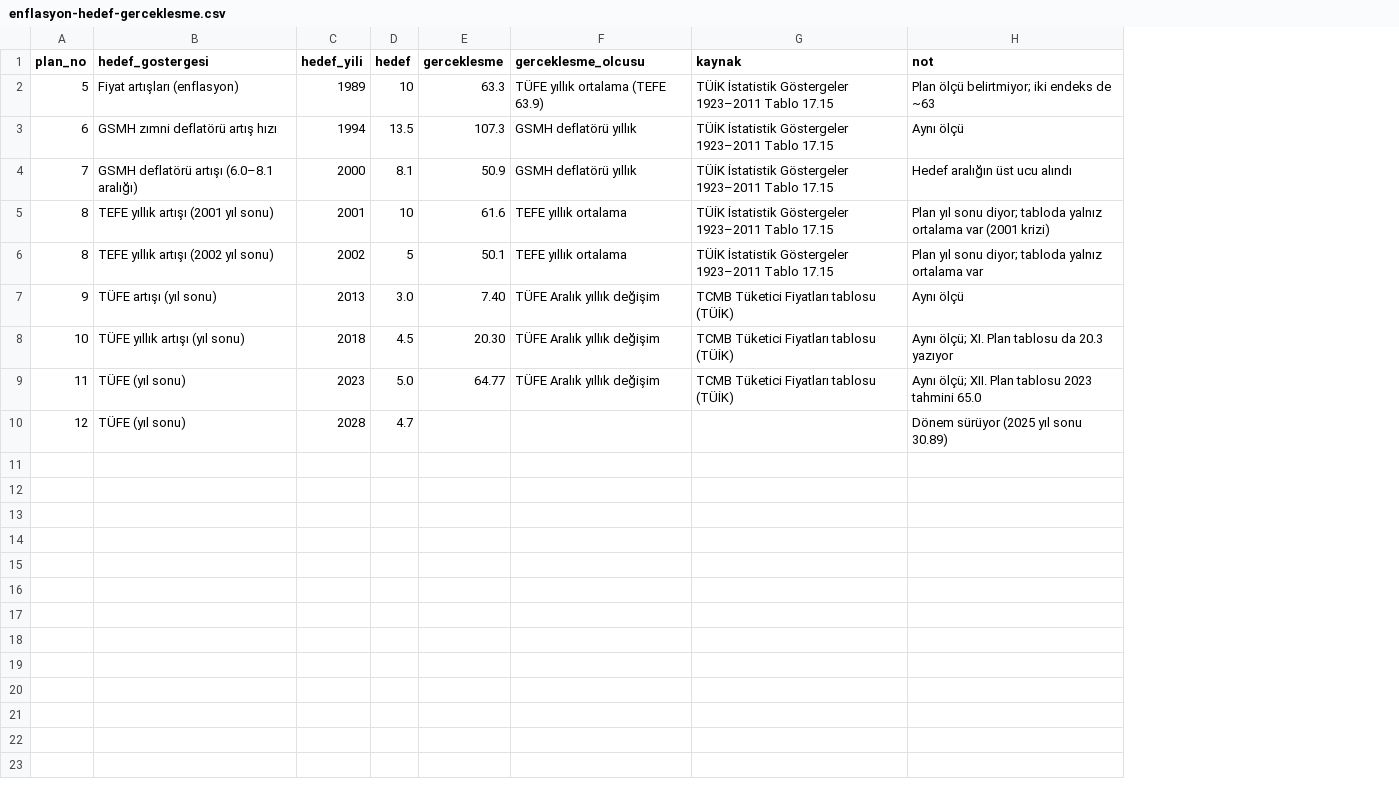
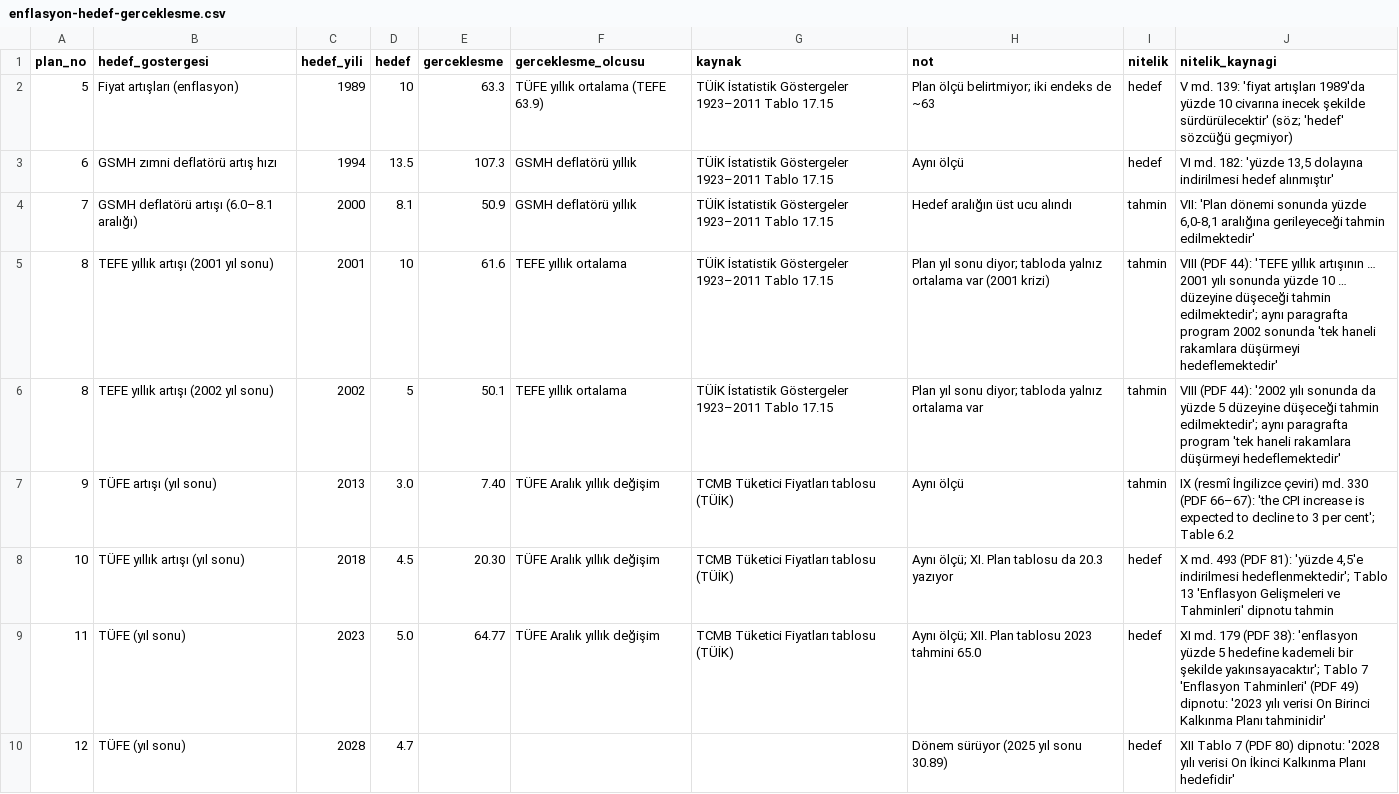
Before and after one commit to KokNeden/veri, a CSV file: videolar/03-kronik-sorunlar/veri/enflasyon-hedef-gerceklesme.csv, drawn as a sheet; the diff names each change by its address in the sheet, - before the commit and + after, or states it on an @@ line.

Commit message:
Hedef/tahmin düzeltmesi (01.10.2026): 03 ve 04 nitelik sütunları, DUZELTMELER ve CHANGELOG

```diff
--- a/videolar/03-kronik-sorunlar/veri/enflasyon-hedef-gerceklesme.csv
+++ b/videolar/03-kronik-sorunlar/veri/enflasyon-hedef-gerceklesme.csv
+column I (nitelik), rows 2-10: hedef | hedef | tahmin | tahmin | tahmin | tahmin | hedef | hedef | hedef
+column J (nitelik_kaynagi), rows 2-10: V md. 139: 'fiyat artışları 1989'da yüzde 10 civarına inecek şekilde sürdürülecektir' (söz; 'hedef' sözcüğü geçmiyor) | VI md. 182: 'yüzde 13,5 dolayına indirilmesi hedef alınmıştır' | VII: 'Plan dönemi sonunda yüzde 6,0-8,1 aralığına gerileyeceği tahmin edilmektedir' | VIII (PDF 44): 'TEFE yıllık artışının … 2001 yılı sonunda yüzde 10 … düzeyine düşeceği tahmin edilmektedir'; aynı paragrafta program 2002 sonunda 'tek haneli rakamlara düşürmeyi hedeflemektedir' | VIII (PDF 44): '2002 yılı sonunda da yüzde 5 düzeyine düşeceği tahmin edilmektedir'; aynı paragrafta program 'tek haneli rakamlara düşürmeyi hedeflemektedir' | IX (resmî İngilizce çeviri) md. 330 (PDF 66–67): 'the CPI increase is expected to decline to 3 per cent'; Table 6.2 | X md. 493 (PDF 81): 'yüzde 4,5'e indirilmesi hedeflenmektedir'; Tablo 13 'Enflasyon Gelişmeleri ve Tahminleri' dipnotu tahmin | XI md. 179 (PDF 38): 'enflasyon yüzde 5 hedefine kademeli bir şekilde yakınsayacaktır'; Tablo 7 'Enflasyon Tahminleri' (PDF 49) dipnotu: '2023 yılı verisi On Birinci Kalkınma Planı tahminidir' | XII Tablo 7 (PDF 80) dipnotu: '2028 yılı verisi On İkinci Kalkınma Planı hedefidir'
```
Also changed, not shown: videolar/04-siralama/veri/plan-hedefleri-v0.2.csv, 9 other files.
